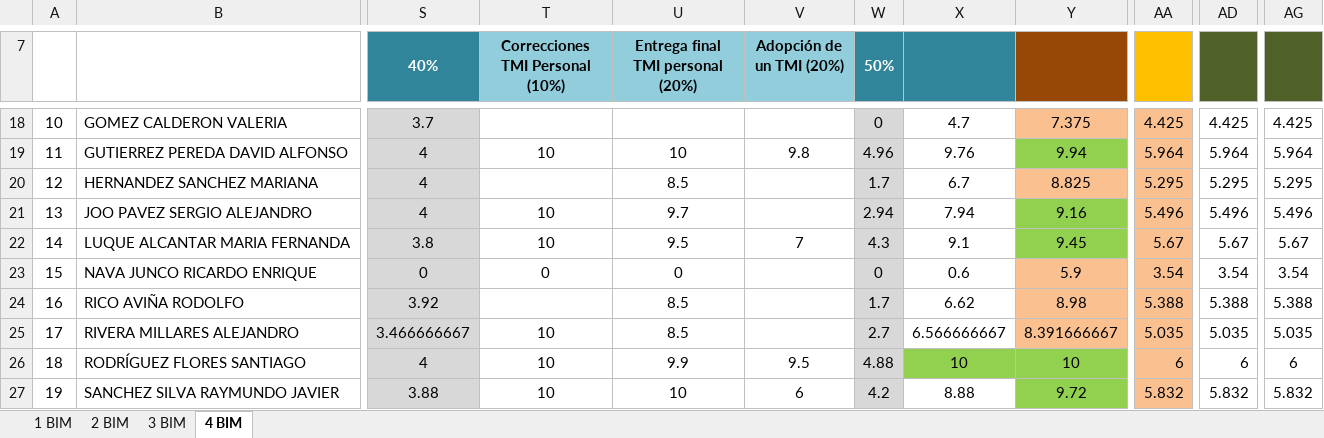
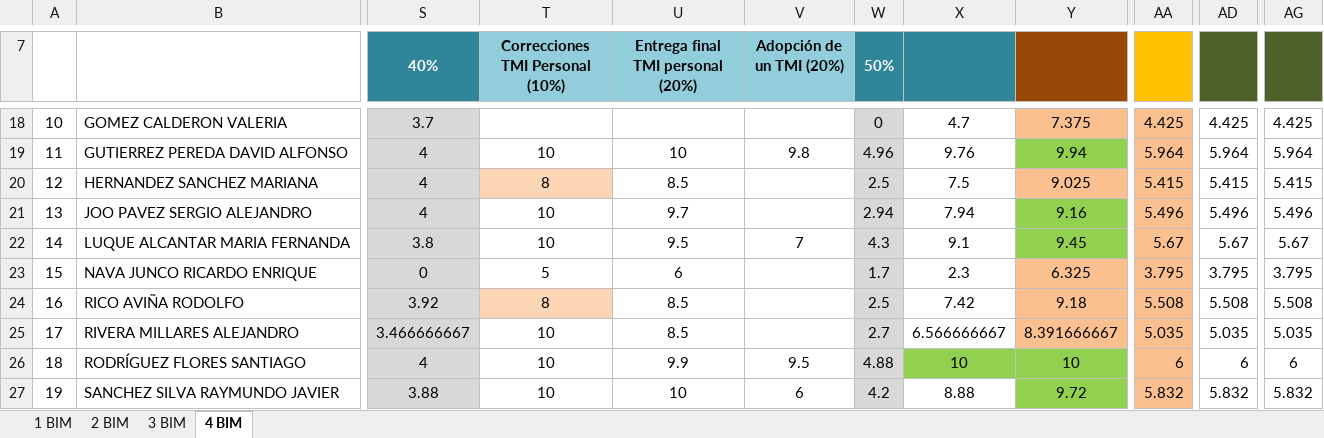
Before and after one commit to Adrifelcha/afchavez-019, an Excel workbook: JeanPiaget/2019-2020/Listas/TMI 6_Final.xlsx, sheet 4 BIM, drawn as a sheet; only a part is shown, gaps mark what is left out; values as stored, in another font and other column widths than the file's, no borders; charts and pictures not drawn; the diff names each change by its address in the sheet, - before the commit and + after, or states it on an @@ line.

```diff
--- a/JeanPiaget/2019-2020/Listas/TMI 6_Final.xlsx (sheet 4 BIM)
+++ b/JeanPiaget/2019-2020/Listas/TMI 6_Final.xlsx (sheet 4 BIM)
-T20 (Correcciones TMI Personal (10%)): (empty)
+T20 (Correcciones TMI Personal (10%)): 8
-T20 fill: none
+T20 fill: #FCD5B5
-W20 (50%): 1.7
+W20 (50%): 2.5
-X20: 6.7
+X20: 7.5
-Y20: 8.825
+Y20: 9.025
-AA20: 5.295
+AA20: 5.415
-AD20: 5.295
+AD20: 5.415
-AG20: 5.295
+AG20: 5.415
-T23 (Correcciones TMI Personal (10%)): 0
+T23 (Correcciones TMI Personal (10%)): 5
-U23 (Entrega final TMI personal (20%)): 0
+U23 (Entrega final TMI personal (20%)): 6
-W23 (50%): 0
+W23 (50%): 1.7
-X23: 0.6
+X23: 2.3
-Y23: 5.9
+Y23: 6.325
-AA23: 3.54
+AA23: 3.795
-AD23: 3.54
+AD23: 3.795
-AG23: 3.54
+AG23: 3.795
-T24 (Correcciones TMI Personal (10%)): (empty)
+T24 (Correcciones TMI Personal (10%)): 8
-T24 fill: none
+T24 fill: #FCD5B5
-W24 (50%): 1.7
+W24 (50%): 2.5
-X24: 6.62
+X24: 7.42
-Y24: 8.98
+Y24: 9.18
-AA24: 5.388
+AA24: 5.508
-AD24: 5.388
+AD24: 5.508
-AG24: 5.388
+AG24: 5.508
```
Also changed, not shown: JeanPiaget/2019-2020/Listas/TMI 4_Final.xlsx, JeanPiaget/2019-2020/Listas/TMI 5-A_Final.xlsx, 16 other files.
